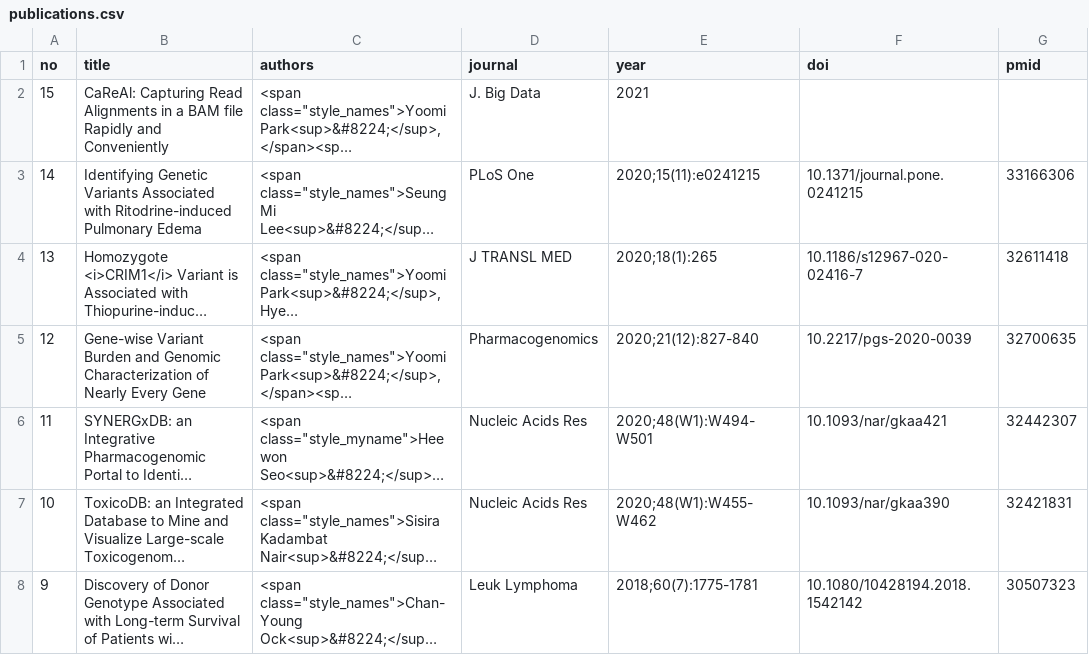
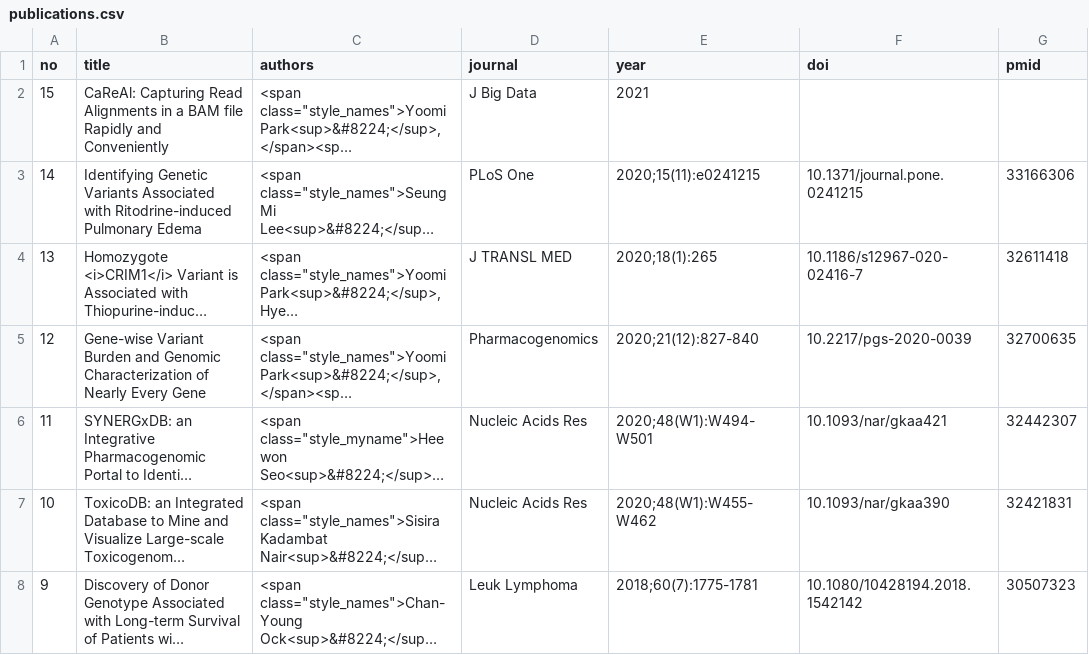
Before and after one commit to lootpiz/lootpiz.github.io, a CSV file: _data/publications.csv, drawn as a sheet; only a part is shown; long unchanged cells end in …; the diff names each change by its address in the sheet, - before the commit and + after, or states it on an @@ line.

Commit message:
Updated: publications

```diff
--- a/_data/publications.csv
+++ b/_data/publications.csv
-D2 (journal): J. Big Data
+D2 (journal): J Big Data
```
